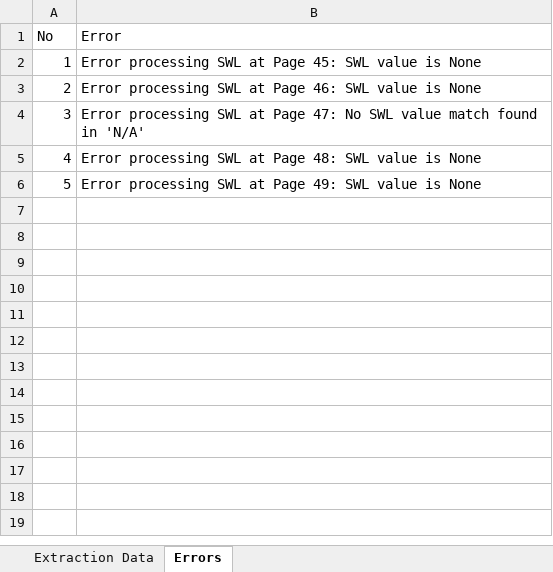
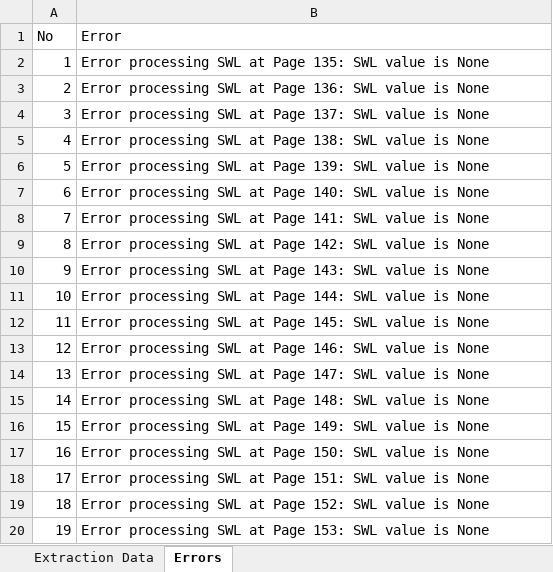
Before and after one commit to SiyuR2023/TeamEcho2024, an Excel workbook: pdfcoord/output.xlsx, sheet Errors, drawn as a sheet; only a part is shown; values as stored, in another font and other column widths than the file's, no borders; the diff covers the shown part only; the diff names each change by its address in the sheet, - before the commit and + after, or states it on an @@ line.

```diff
--- a/pdfcoord/output.xlsx (sheet Errors)
+++ b/pdfcoord/output.xlsx (sheet Errors)
-B2 (Error): …at Page 45: SWL value…
+B2 (Error): …at Page 135: SWL value…
-B3 (Error): …at Page 46: SWL value…
+B3 (Error): …at Page 136: SWL value…
-B4 (Error): …at Page 47: No SWL value match found in 'N/A'
+B4 (Error): …at Page 137: SWL value is None
-B5 (Error): …at Page 48: SWL value…
+B5 (Error): …at Page 138: SWL value…
-B6 (Error): …at Page 49: SWL value…
+B6 (Error): …at Page 139: SWL value…
+row 7: 6 | Error processing SWL at Page 140: SWL value is None
+row 8: 7 | Error processing SWL at Page 141: SWL value is None
+row 9: 8 | Error processing SWL at Page 142: SWL value is None
+row 10: 9 | Error processing SWL at Page 143: SWL value is None
+row 11: 10 | Error processing SWL at Page 144: SWL value is None
+row 12: 11 | Error processing SWL at Page 145: SWL value is None
+row 13: 12 | Error processing SWL at Page 146: SWL value is None
+row 14: 13 | Error processing SWL at Page 147: SWL value is None
+row 15: 14 | Error processing SWL at Page 148: SWL value is None
+row 16: 15 | Error processing SWL at Page 149: SWL value is None
+row 17: 16 | Error processing SWL at Page 150: SWL value is None
+row 18: 17 | Error processing SWL at Page 151: SWL value is None
+row 19: 18 | Error processing SWL at Page 152: SWL value is None
+row 20: 19 | Error processing SWL at Page 153: SWL value is None
```
Also changed, not shown: 28 added rows elsewhere in this sheet, sheet Extraction Data, 32 other files.
